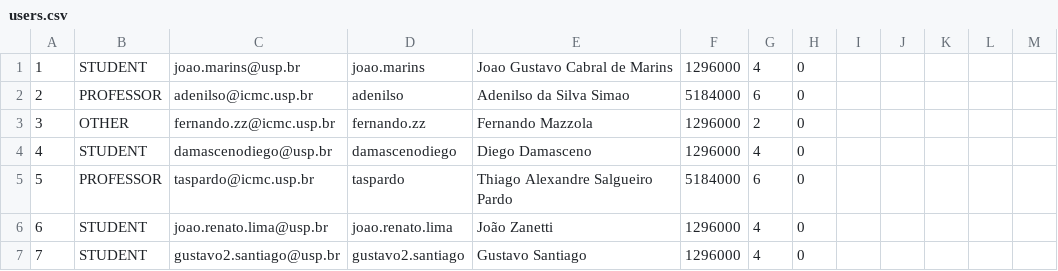
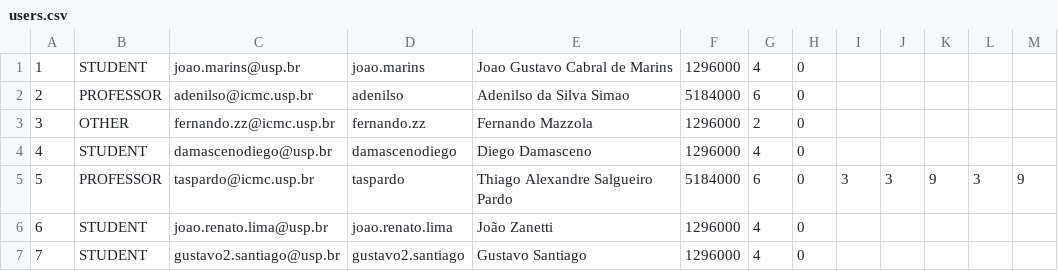
Before and after one commit to jgcmarins/dedaled, a CSV file: v150526225054/files/users.csv, drawn as a sheet.

```diff
--- a/v150526225054/files/users.csv
+++ b/v150526225054/files/users.csv
@@ -4,3 +4,3 @@
 4,STUDENT,damascenodiego@usp.br,damascenodiego,Diego Damasceno,1296000,4,0,
-5,PROFESSOR,taspardo@icmc.usp.br,taspardo,Thiago Alexandre Salgueiro Pardo,5184000,6,0,
+5,PROFESSOR,taspardo@icmc.usp.br,taspardo,Thiago Alexandre Salgueiro Pardo,5184000,6,0,3,3,9,3,9
 6,STUDENT,joao.renato.lima@usp.br,joao.renato.lima,João Zanetti,1296000,4,0,
```
Also changed, not shown: v150526225054/files/library.csv, 14 other files.
